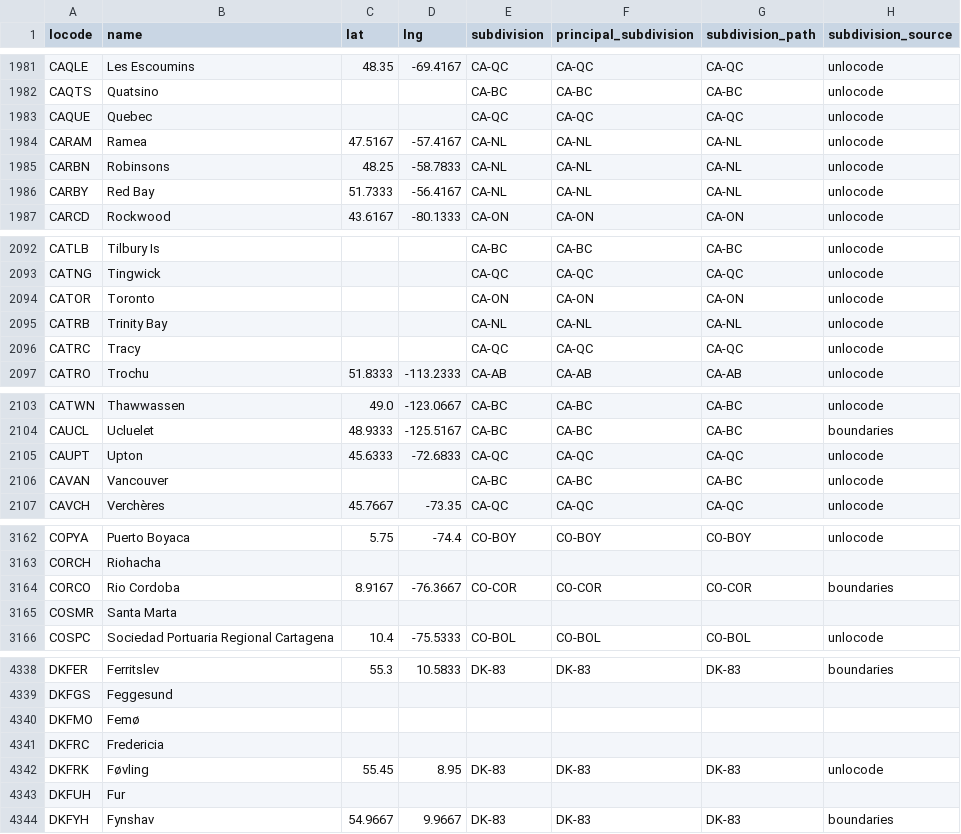
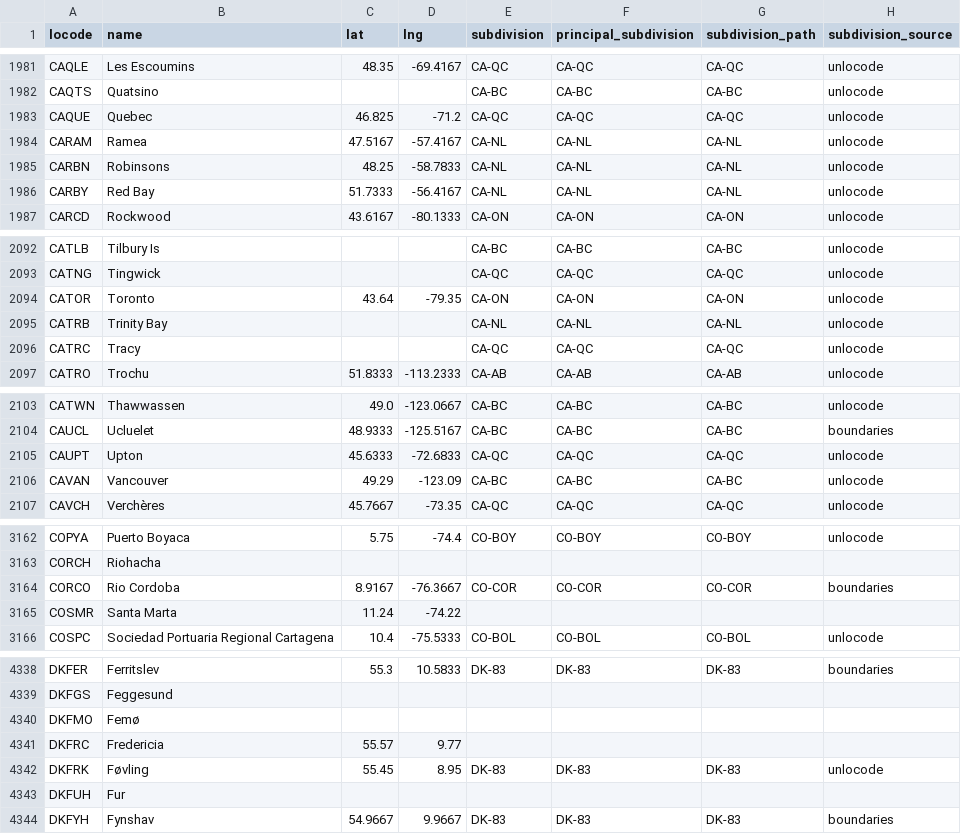
Before and after one commit to Trackberry/seaports, a CSV file: data/un_locode_seaports.csv, drawn as a sheet; only a part is shown, gaps mark what is left out; the diff covers the shown part only.

```diff
--- a/data/un_locode_seaports.csv
+++ b/data/un_locode_seaports.csv
@@ -1982,3 +1982,3 @@ CAQLE,Les Escoumins,48.35,-69.4167,CA-QC,CA-QC,CA-QC,unlocode
 CAQTS,Quatsino,,,CA-BC,CA-BC,CA-BC,unlocode
-CAQUE,Quebec,,,CA-QC,CA-QC,CA-QC,unlocode
+CAQUE,Quebec,46.825,-71.2,CA-QC,CA-QC,CA-QC,unlocode
 CARAM,Ramea,47.5167,-57.4167,CA-NL,CA-NL,CA-NL,unlocode
@@ -2093,3 +2093,3 @@ CATLB,Tilbury Is,,,CA-BC,CA-BC,CA-BC,unlocode
 CATNG,Tingwick,,,CA-QC,CA-QC,CA-QC,unlocode
-CATOR,Toronto,,,CA-ON,CA-ON,CA-ON,unlocode
+CATOR,Toronto,43.64,-79.35,CA-ON,CA-ON,CA-ON,unlocode
 CATRB,Trinity Bay,,,CA-NL,CA-NL,CA-NL,unlocode
@@ -2105,3 +2105,3 @@ CAUCL,Ucluelet,48.9333,-125.5167,CA-BC,CA-BC,CA-BC,boundaries
 CAUPT,Upton,45.6333,-72.6833,CA-QC,CA-QC,CA-QC,unlocode
-CAVAN,Vancouver,,,CA-BC,CA-BC,CA-BC,unlocode
+CAVAN,Vancouver,49.29,-123.09,CA-BC,CA-BC,CA-BC,unlocode
 CAVCH,Verchères,45.7667,-73.35,CA-QC,CA-QC,CA-QC,unlocode
@@ -3164,3 +3164,3 @@ CORCH,Riohacha,,,,,,
 CORCO,Rio Cordoba,8.9167,-76.3667,CO-COR,CO-COR,CO-COR,boundaries
-COSMR,Santa Marta,,,,,,
+COSMR,Santa Marta,11.24,-74.22,,,,
 COSPC,Sociedad Portuaria Regional Cartagena,10.4,-75.5333,CO-BOL,CO-BOL,CO-BOL,unlocode
@@ -4340,3 +4340,3 @@ DKFGS,Feggesund,,,,,,
 DKFMO,Femø,,,,,,
-DKFRC,Fredericia,,,,,,
+DKFRC,Fredericia,55.57,9.77,,,,
 DKFRK,Føvling,55.45,8.95,DK-83,DK-83,DK-83,unlocode
```
Also changed, not shown: 122 edited cells elsewhere in this file, 10 other files.
